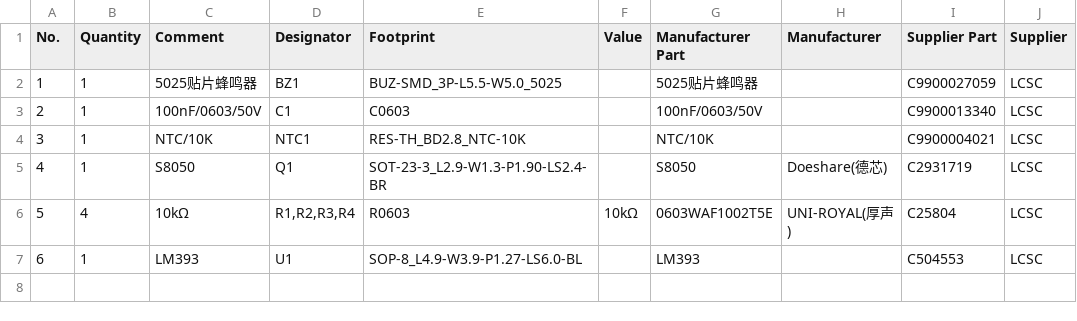
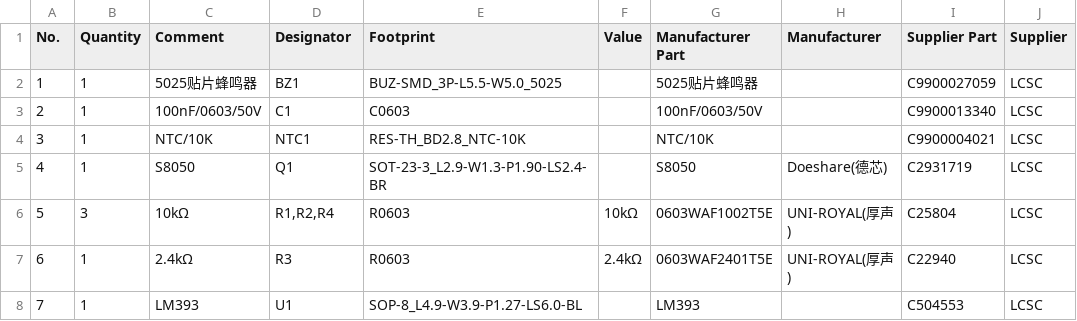
Before and after one commit to zsx3896926/EasyCirq, a CSV file: deliverables/alarm/bom.csv, drawn as a sheet; addresses are those after the commit; the diff names each change by its address in the sheet, - before the commit and + after, or states it on an @@ line.

Commit message:
fix(design): re-run the whole flow with R3=2.4k - the package is orderable again
R3 changed, so everything downstream had to be redone rather than assumed:

  schematic saved and reloaded, R3 still 2.4k (C22940) after reopen
  fresh snapshot -> gate PASS, PASS (18 checks)
  pcb import-changes -> PCB DRC 0 violations (it was 1: netlist mismatch, as expected)
  BOM re-exported -> R3 line reads 0603WAF2401T5E / 2.4kΩ / C22940
  bom_match, pcb_match, power_net all pass against the new parts
  Gerber re-exported: 12 layers including the via drill
  card: 可以下单, 必查 14/14

Reproducible inputs refreshed too - running the pipeline against only the tracked
files under deliverables/alarm/design/ still gives verdict PASS with 18 checks.

The card states the one remaining unknown plainly: this NTC has no B value in its
footprint, and B between 3435 and 3950 moves the trip point between 67C and 61C, so
confirm B before ordering.

```diff
--- a/deliverables/alarm/bom.csv
+++ b/deliverables/alarm/bom.csv
-B6 (Quantity): 4
+B6 (Quantity): 3
-D6 (Designator): R1,R2,R3,R4
+D6 (Designator): R1,R2,R4
+row 7: 6 | 1 | 2.4kΩ | R3 | R0603 | 2.4kΩ | 0603WAF2401T5E | UNI-ROYAL(厚声) | C22940 | LCSC
@@ column A (No.) renumbered from row 8 down @@
```
Also changed, not shown: deliverables/alarm/design/bom.tsv, 9 other files.
